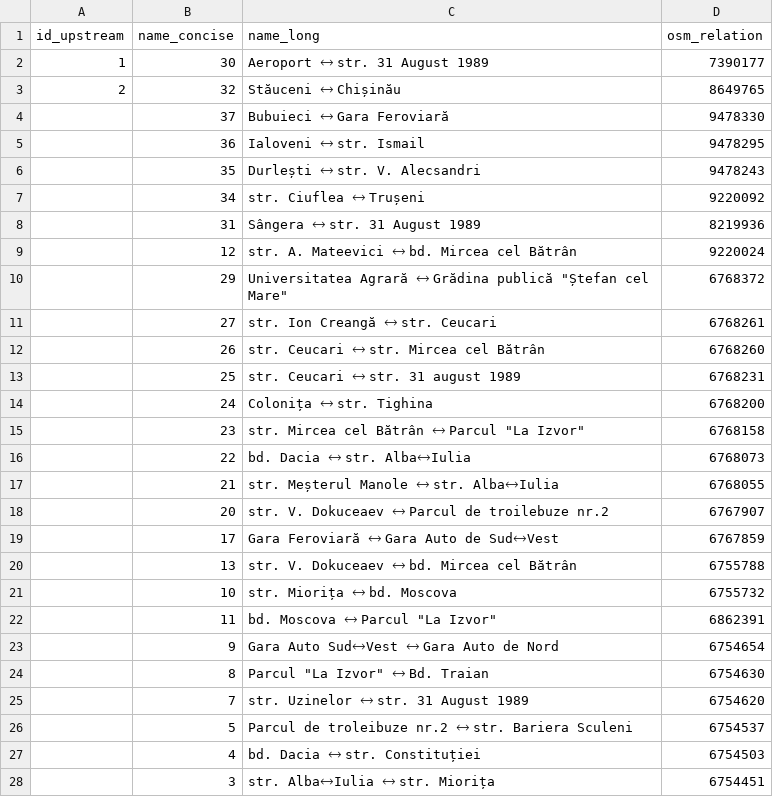
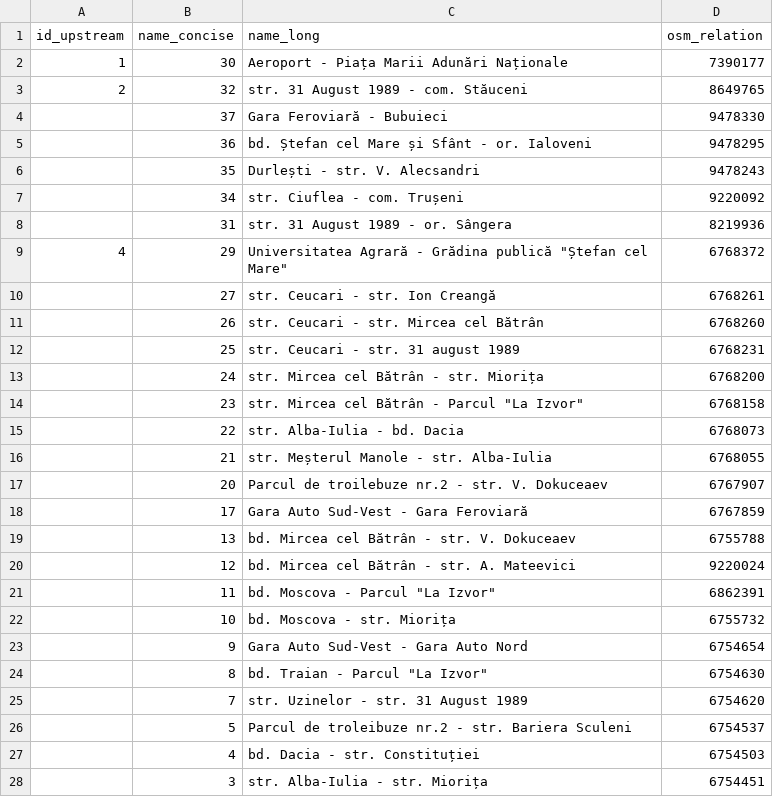
Before and after one commit to roataway/roataway-web, a CSV file: src/data/routes.csv, drawn as a sheet; only a part is shown; the diff covers the shown part only.

Commit message:
Add vehicle information, update route info, refactor readme

```diff
--- a/src/data/routes.csv
+++ b/src/data/routes.csv
@@ -1,28 +1,28 @@
 id_upstream, name_concise, name_long, osm_relation
-1, 30, Aeroport 🡘 str. 31 August 1989, 7390177
-2, 32, Stăuceni 🡘 Chișinău, 8649765
-,  37, Bubuieci 🡘 Gara Feroviară, 9478330
-,  36, Ialoveni 🡘 str. Ismail, 9478295
-,  35, Durlești 🡘 str. V. Alecsandri, 9478243
-,  34, str. Ciuflea 🡘 Trușeni, 9220092
-,  31, Sângera 🡘 str. 31 August 1989, 8219936
-,  12, str. A. Mateevici 🡘 bd. Mircea cel Bătrân, 9220024
-,  29, Universitatea Agrară 🡘 Grădina publică "Ștefan cel Mare", 6768372
-,  27, str. Ion Creangă 🡘 str. Ceucari, 6768261
-,  26, str. Ceucari 🡘 str. Mircea cel Bătrân, 6768260
-,  25, str. Ceucari 🡘 str. 31 august 1989, 6768231
-,  24, Colonița 🡘 str. Tighina, 6768200
-,  23, str. Mircea cel Bătrân 🡘 Parcul "La Izvor", 6768158
-,  22, bd. Dacia 🡘 str. Alba🡘Iulia, 6768073
-,  21, str. Meșterul Manole 🡘 str. Alba🡘Iulia, 6768055
-,  20, str. V. Dokuceaev 🡘 Parcul de troilebuze nr.2, 6767907
-,  17, Gara Feroviară 🡘 Gara Auto de Sud🡘Vest, 6767859
-,  13, str. V. Dokuceaev 🡘 bd. Mircea cel Bătrân, 6755788
-,  10, str. Miorița 🡘 bd. Moscova, 6755732
-,  11, bd. Moscova 🡘 Parcul "La Izvor", 6862391
-,  9, Gara Auto Sud🡘Vest 🡘 Gara Auto de Nord, 6754654
-,  8, Parcul "La Izvor" 🡘 Bd. Traian, 6754630
-,  7, str. Uzinelor 🡘 str. 31 August 1989, 6754620
-,  5, Parcul de troleibuze nr.2 🡘 str. Bariera Sculeni, 6754537
-,  4, bd. Dacia 🡘 str. Constituției, 6754503
-,  3, str. Alba🡘Iulia 🡘 str. Miorița, 6754451
+1, 30, Aeroport - Piața Marii Adunări Naționale, 7390177
+2, 32, str. 31 August 1989 - com. Stăuceni, 8649765
+,  37, Gara Feroviară - Bubuieci, 9478330
+,  36, bd. Ștefan cel Mare și Sfânt - or. Ialoveni, 9478295
+,  35, Durlești - str. V. Alecsandri, 9478243
+,  34, str. Ciuflea - com. Trușeni, 9220092
+,  31, str. 31 August 1989 - or. Sângera, 8219936
+4,  29, Universitatea Agrară - Grădina publică "Ștefan cel Mare", 6768372
+,  27, str. Ceucari - str. Ion Creangă, 6768261
+,  26, str. Ceucari - str. Mircea cel Bătrân, 6768260
+,  25, str. Ceucari - str. 31 august 1989, 6768231
+,  24, str. Mircea cel Bătrân - str. Miorița, 6768200
+,  23, str. Mircea cel Bătrân - Parcul "La Izvor", 6768158
+,  22, str. Alba-Iulia - bd. Dacia, 6768073
+,  21, str. Meșterul Manole - str. Alba-Iulia, 6768055
+,  20, Parcul de troilebuze nr.2 - str. V. Dokuceaev, 6767907
+,  17, Gara Auto Sud-Vest - Gara Feroviară, 6767859
+,  13, bd. Mircea cel Bătrân - str. V. Dokuceaev, 6755788
+,  12, bd. Mircea cel Bătrân - str. A. Mateevici, 9220024
+,  11, bd. Moscova - Parcul "La Izvor", 6862391
+,  10, bd. Moscova - str. Miorița, 6755732
+,  9, Gara Auto Sud-Vest - Gara Auto Nord, 6754654
+,  8, bd. Traian - Parcul "La Izvor", 6754630
+,  7, str. Uzinelor - str. 31 August 1989, 6754620
+,  5, Parcul de troleibuze nr.2 - str. Bariera Sculeni, 6754537
+,  4, bd. Dacia - str. Constituției, 6754503
+,  3, str. Alba-Iulia - str. Miorița, 6754451
```
Also changed, not shown: 2 edited cells elsewhere in this file, 3 other files.
